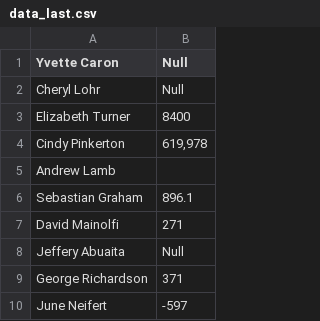
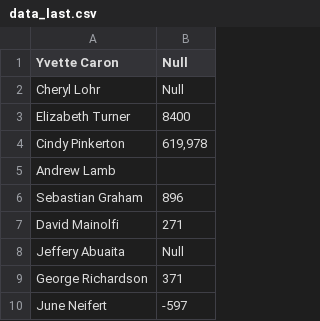
Before and after one commit to coralsanchezmartin/Python_project_2, a CSV file: src/data/data_last.csv, drawn as a sheet; only a part is shown.

```diff
--- a/src/data/data_last.csv
+++ b/src/data/data_last.csv
@@ -5,3 +5,3 @@ Cindy Pinkerton;619,978
 Andrew Lamb;
-Sebastian Graham;896.1
+Sebastian Graham;896
 David Mainolfi;271
```
Also changed, not shown: src/output/data2_positives.csv, 4 other files.
